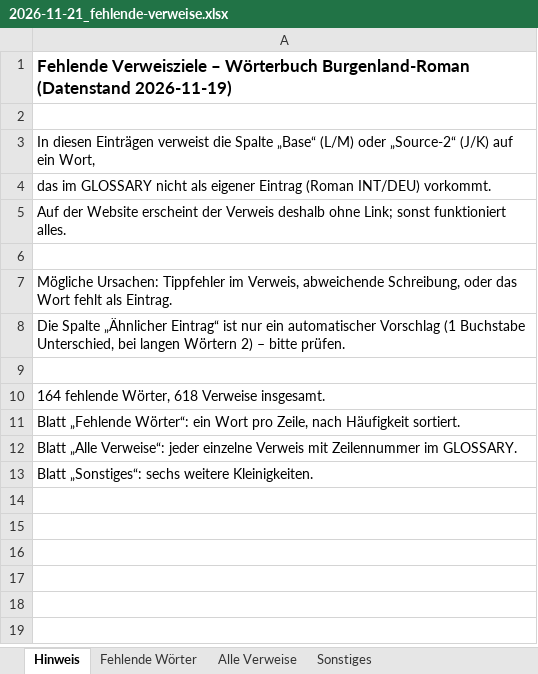
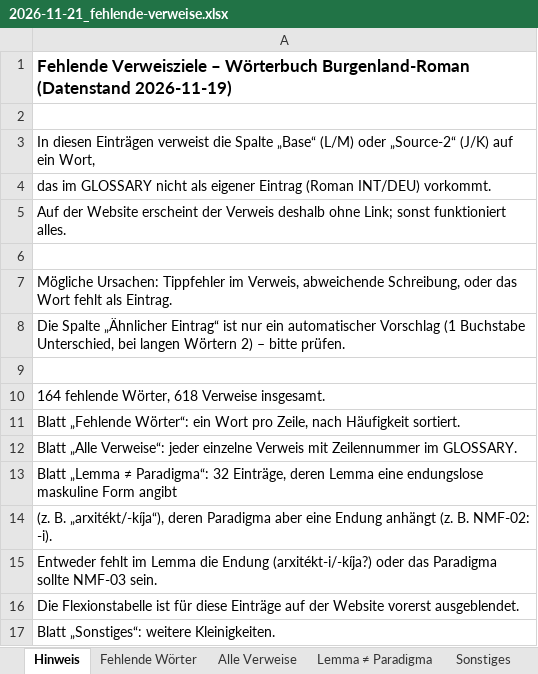
Before and after one commit to bgld-roman-wb/bgld-roman-wb.github.io, an Excel workbook: data/for-professor/2026-11-21_fehlende-verweise.xlsx, sheet Hinweis, drawn as a sheet; values as stored, in another font and other column widths than the file's, no borders; the diff names each change by its address in the sheet, - before the commit and + after, or states it on an @@ line.

```diff
--- a/data/for-professor/2026-11-21_fehlende-verweise.xlsx (sheet Hinweis)
+++ b/data/for-professor/2026-11-21_fehlende-verweise.xlsx (sheet Hinweis)
+sheet tab: Lemma ≠ Paradigma
-A13: Blatt „Sonstiges“: sechs weitere Kleinigkeiten.
+A13: Blatt „Lemma ≠ Paradigma“: 32 Einträge, deren Lemma eine endungslose maskuline Form angibt
+row 14: (z. B. „arxitékt/-kíja“), deren Paradigma aber eine Endung anhängt (z. B. NMF-02: -i).
+row 15: Entweder fehlt im Lemma die Endung (arxitékt-i/-kíja?) oder das Paradigma sollte NMF-03 sein.
+row 16: Die Flexionstabelle ist für diese Einträge auf der Website vorerst ausgeblendet.
+row 17: Blatt „Sonstiges“: weitere Kleinigkeiten.
```
Also changed, not shown: 1 other file.
